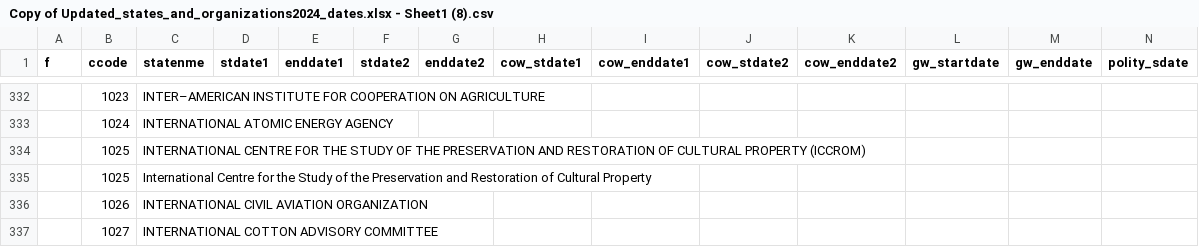
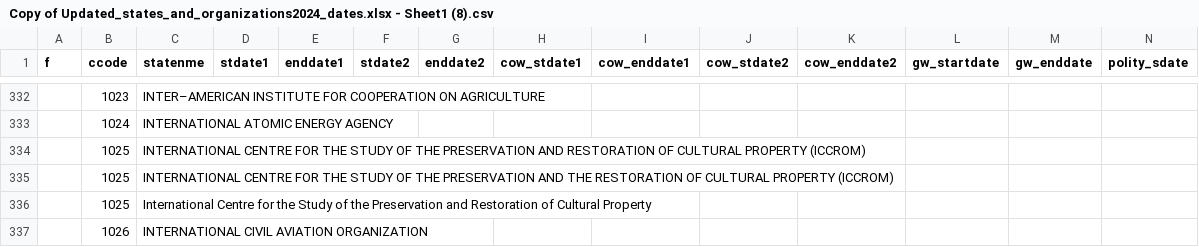
Before and after one commit to nicolesorense/Diplomatic-agreements-files-and-code, a CSV file: Copy of Updated_states_and_organizations2024_dates.xlsx - Sheet1 (8).csv, drawn as a sheet; only a part is shown, gaps mark what is left out; the shorter side is filled out with more unchanged rows; rows hold the shown columns only; the diff names each change by its address in the sheet, - before the commit and + after, or states it on an @@ line.

Commit message:
Update Copy of Updated_states_and_organizations2024_dates.xlsx - Sheet1 (8).csv

```diff
--- a/Copy of Updated_states_and_organizations2024_dates.xlsx - Sheet1 (8).csv
+++ b/Copy of Updated_states_and_organizations2024_dates.xlsx - Sheet1 (8).csv
+row 335:  | 1025 | INTERNATIONAL CENTRE FOR THE STUDY OF THE PRESERVATION AND THE RESTORATION OF CULTURAL PROPERTY (ICCROM)
```
